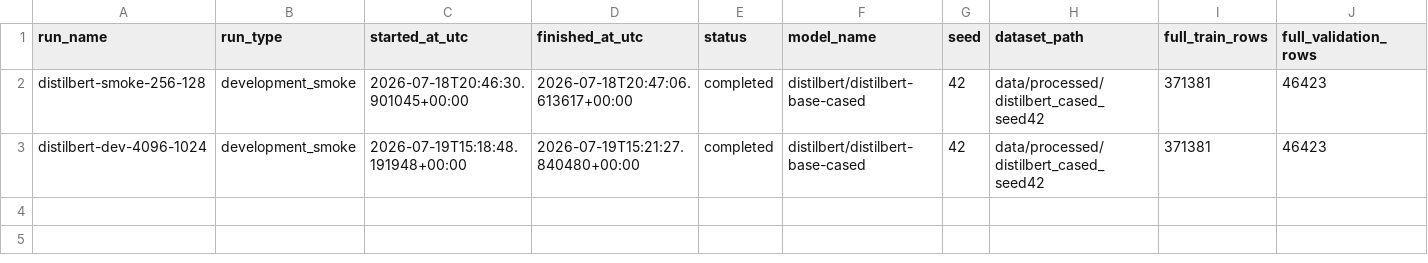
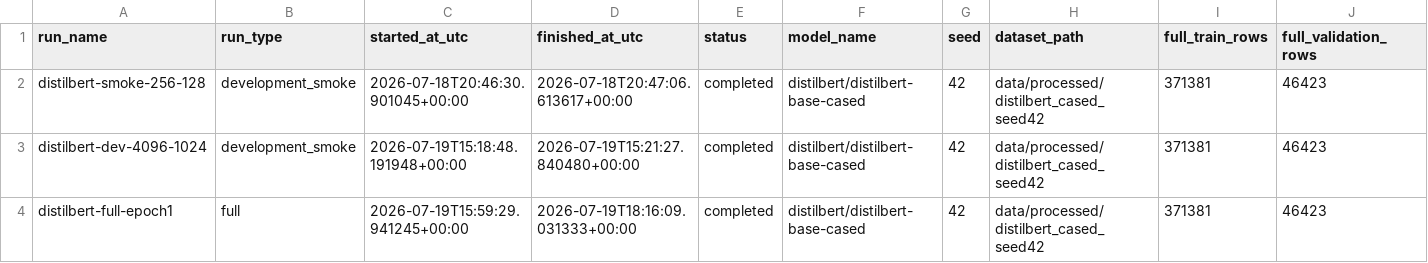
Before and after one commit to AlgoCraftsman/sea820-ai-text-detector, a CSV file: results/transformer_experiments.csv, drawn as a sheet; only a part is shown; rows hold the shown columns only; the diff names each change by its address in the sheet, - before the commit and + after, or states it on an @@ line.

Commit message:
Record first full DistilBERT epoch

```diff
--- a/results/transformer_experiments.csv
+++ b/results/transformer_experiments.csv
+row 4: distilbert-full-epoch1 | full | 2026-07-19T15:59:29.941245+00:00 | 2026-07-19T18:16:09.031333+00:00 | completed | distilbert/distilbert-base-cased | 42 | data/processed/distilbert_cased_seed42 | 371381 | 46423
```
Also changed, not shown: 2 other files.
